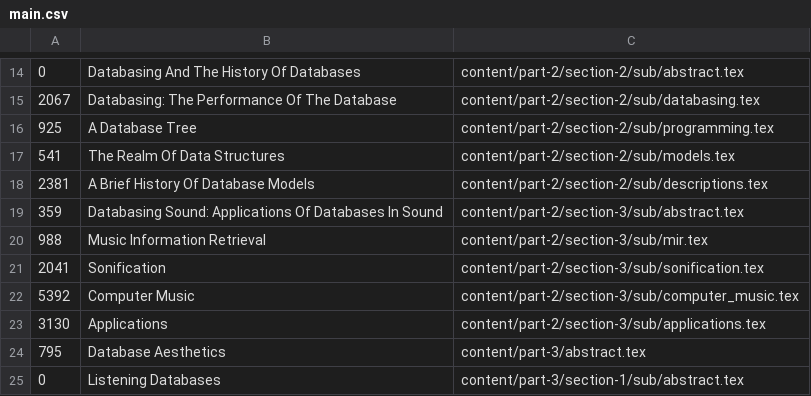
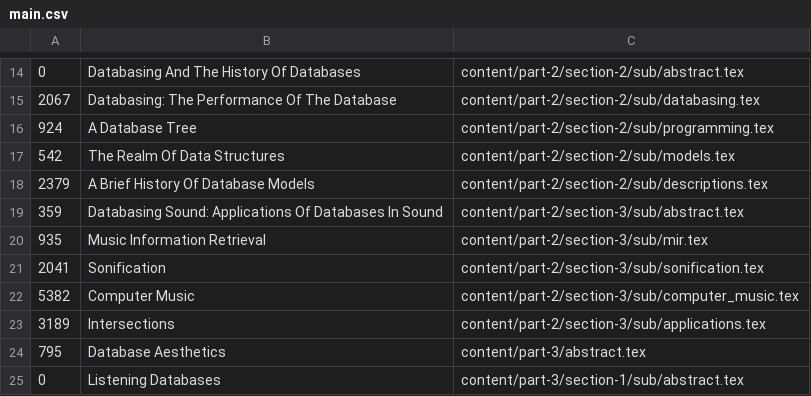
Before and after one commit to fdch/database_music, a CSV file: output/main.csv, drawn as a sheet; only a part is shown, gaps mark what is left out; removed rows and columns are numbered as before the commit, all else as after; the diff names each change by its address in the sheet, - before the commit and + after, or states it on an @@ line.

```diff
--- a/output/main.csv
+++ b/output/main.csv
-A16: 925
+A16: 924
-A17: 541
+A17: 542
-A18: 2381
+A18: 2379
-A20: 988
+A20: 935
-A22: 5392
+A22: 5382
-row 23: 3130 | Applications | content/part-2/section-3/sub/applications.tex
+row 23: 3189 | Intersections | content/part-2/section-3/sub/applications.tex
```
Also changed, not shown: 15 other files.
